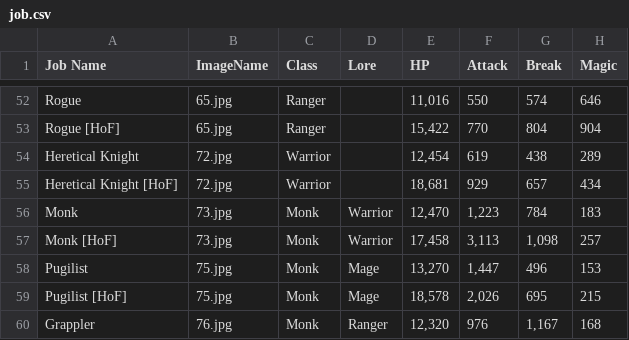
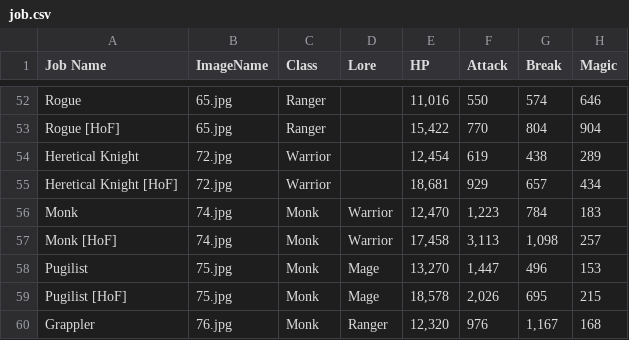
Before and after one commit to sanji-lyh/MFF_DMGCALC, a CSV file: data/job.csv, drawn as a sheet; only a part is shown, gaps mark what is left out; the diff names each change by its address in the sheet, - before the commit and + after, or states it on an @@ line.

```diff
--- a/data/job.csv
+++ b/data/job.csv
-B56:B57 (ImageName): 73.jpg
+B56:B57 (ImageName): 74.jpg
```
Also changed, not shown: 1 other file.
